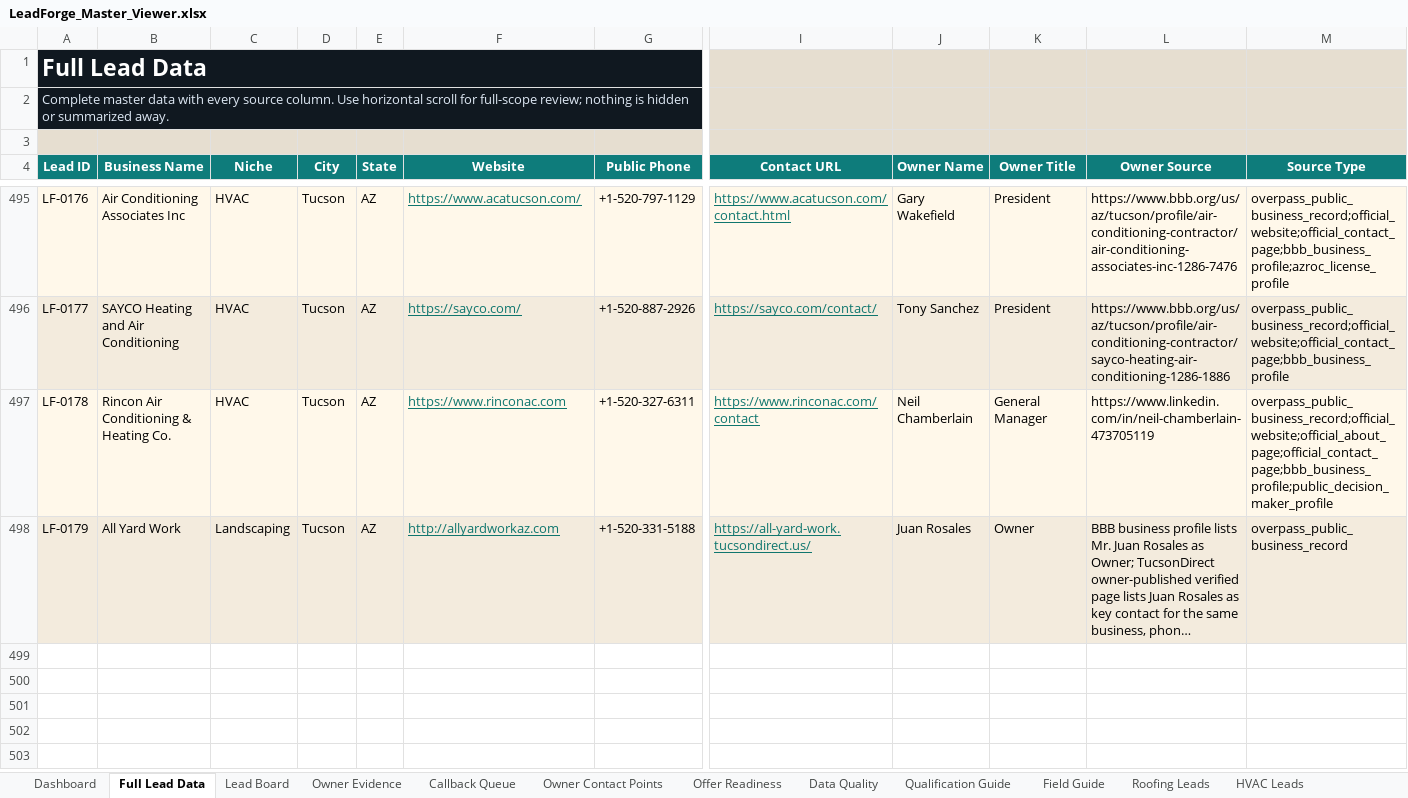
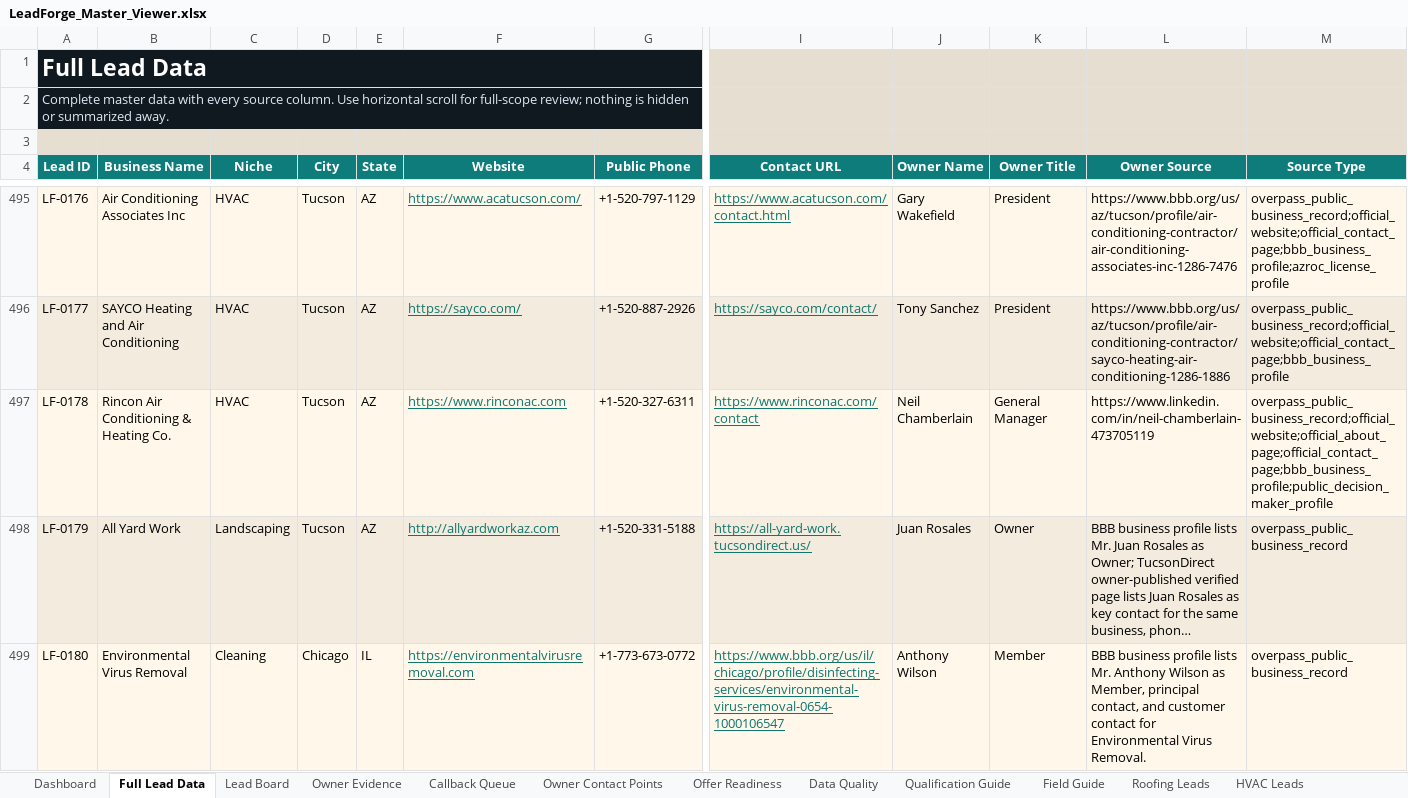
Before and after one commit to x0VIER/leadforge-reboot, an Excel workbook: LeadForge_Reboot/data/views/LeadForge_Master_Viewer.xlsx, sheet Full Lead Data, drawn as a sheet; only a part is shown, gaps mark what is left out; long unchanged cells end in …; values as stored, in another font and other column widths than the file's, no borders; conditional formats not drawn; rows hold the shown columns only; the diff names each change by its address in the sheet, - before the commit and + after, or states it on an @@ line.

Commit message:
Merge Chicago cleaning lead

```diff
--- a/LeadForge_Reboot/data/views/LeadForge_Master_Viewer.xlsx (sheet Full Lead Data)
+++ b/LeadForge_Reboot/data/views/LeadForge_Master_Viewer.xlsx (sheet Full Lead Data)
+row 499: LF-0180 | Environmental Virus Removal | Cleaning | Chicago | IL | https://environmentalvirusremoval.com | +1-773-673-0772 | https://www.bbb.org/us/il/chicago/profile/disinfecting-services/environmental-virus-removal-0654-1000106547 | Anthony Wilson | Member | BBB business profile lists Mr. Anthony Wilson as Member, principal contact, and customer contact for Environmental Virus Removal. | overpass_public_business_record
```
Also changed, not shown: sheet Data Quality, sheet Lead Board, sheet Offer Readiness, sheet Owner Contact Points, sheet Owner Evidence, sheet Dashboard, other sheet tabs, 19 other files.
